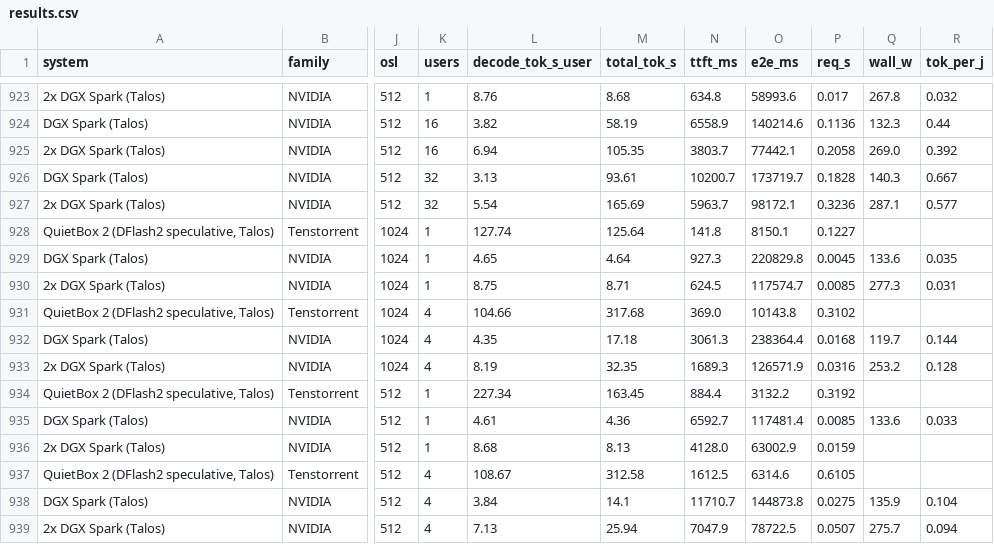
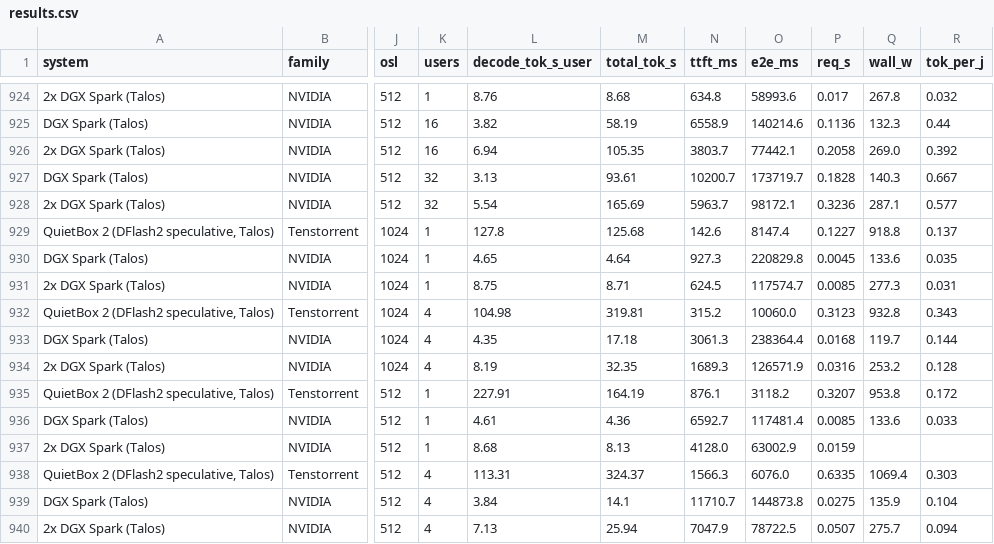
Before and after one commit to rothgar/personal-ai-hardware, a CSV file: docs/results.csv, drawn as a sheet; only a part is shown, gaps mark what is left out; addresses are those after the commit; the diff covers the shown part only; the diff names each change by its address in the sheet, - before the commit and + after, or states it on an @@ line.

```diff
--- a/docs/results.csv
+++ b/docs/results.csv
-L929 (decode_tok_s_user): 127.74
+L929 (decode_tok_s_user): 127.8
-M929 (total_tok_s): 125.64
+M929 (total_tok_s): 125.68
-N929 (ttft_ms): 141.8
+N929 (ttft_ms): 142.6
-O929 (e2e_ms): 8150.1
+O929 (e2e_ms): 8147.4
-Q929 (wall_w): (empty)
+Q929 (wall_w): 918.8
-R929 (tok_per_j): (empty)
+R929 (tok_per_j): 0.137
-L932 (decode_tok_s_user): 104.66
+L932 (decode_tok_s_user): 104.98
-M932 (total_tok_s): 317.68
+M932 (total_tok_s): 319.81
-N932 (ttft_ms): 369.0
+N932 (ttft_ms): 315.2
-O932 (e2e_ms): 10143.8
+O932 (e2e_ms): 10060.0
-P932 (req_s): 0.3102
+P932 (req_s): 0.3123
-Q932 (wall_w): (empty)
+Q932 (wall_w): 932.8
-R932 (tok_per_j): (empty)
+R932 (tok_per_j): 0.343
-L935 (decode_tok_s_user): 227.34
+L935 (decode_tok_s_user): 227.91
-M935 (total_tok_s): 163.45
+M935 (total_tok_s): 164.19
-N935 (ttft_ms): 884.4
+N935 (ttft_ms): 876.1
-O935 (e2e_ms): 3132.2
+O935 (e2e_ms): 3118.2
-P935 (req_s): 0.3192
+P935 (req_s): 0.3207
-Q935 (wall_w): (empty)
+Q935 (wall_w): 953.8
-R935 (tok_per_j): (empty)
+R935 (tok_per_j): 0.172
-L938 (decode_tok_s_user): 108.67
+L938 (decode_tok_s_user): 113.31
-M938 (total_tok_s): 312.58
+M938 (total_tok_s): 324.37
-N938 (ttft_ms): 1612.5
+N938 (ttft_ms): 1566.3
-O938 (e2e_ms): 6314.6
+O938 (e2e_ms): 6076.0
-P938 (req_s): 0.6105
+P938 (req_s): 0.6335
-Q938 (wall_w): (empty)
+Q938 (wall_w): 1069.4
-R938 (tok_per_j): (empty)
+R938 (tok_per_j): 0.303
```
Also changed, not shown: 1 added row and 49 edited cells elsewhere in this file, 26 other files.
